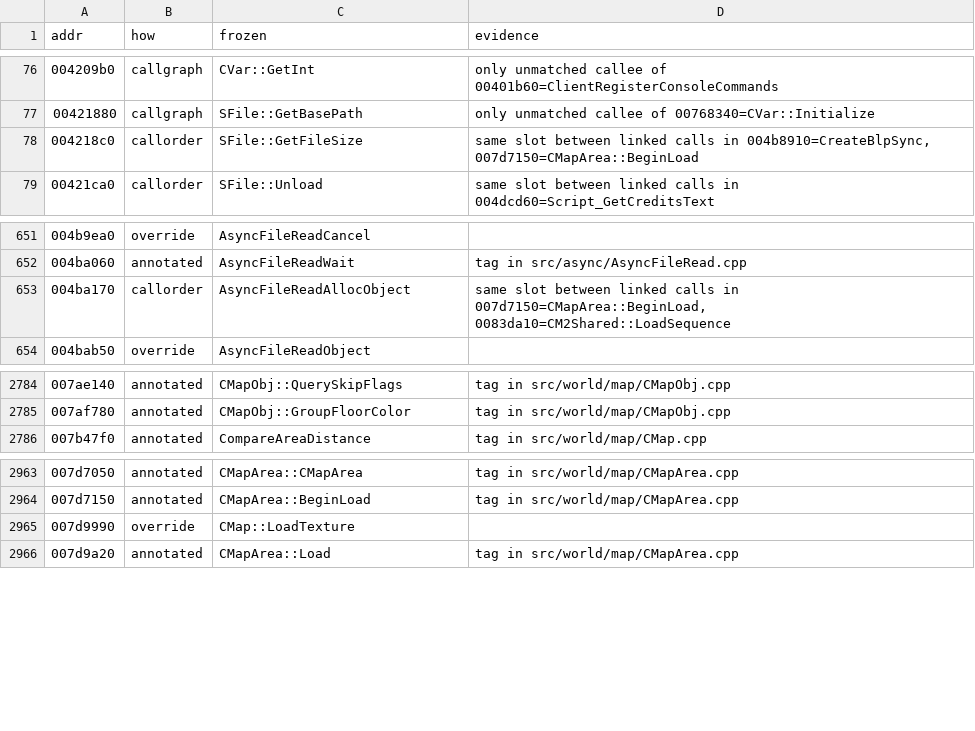
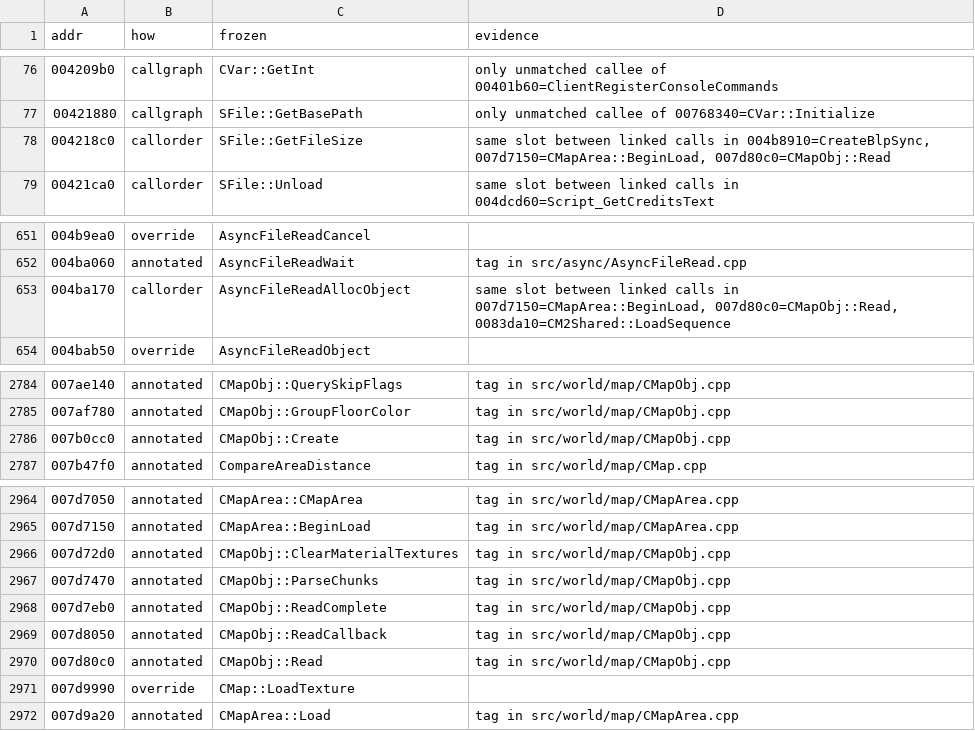
Before and after one commit to zeruth/FrozenClient, a TSV file: tools/recomp/data/matches.tsv, drawn as a sheet; only a part is shown, gaps mark what is left out.

```diff
--- a/tools/recomp/data/matches.tsv
+++ b/tools/recomp/data/matches.tsv
@@ -77,3 +77,3 @@ addr	how	frozen	evidence
 00421880	callgraph	SFile::GetBasePath	only unmatched callee of 00768340=CVar::Initialize
-004218c0	callorder	SFile::GetFileSize	same slot between linked calls in 004b8910=CreateBlpSync, 007d7150=CMapArea::BeginLoad
+004218c0	callorder	SFile::GetFileSize	same slot between linked calls in 004b8910=CreateBlpSync, 007d7150=CMapArea::BeginLoad, 007d80c0=CMapObj::Read
 00421ca0	callorder	SFile::Unload	same slot between linked calls in 004dcd60=Script_GetCreditsText
@@ -652,3 +652,3 @@ addr	how	frozen	evidence
 004ba060	annotated	AsyncFileReadWait	tag in src/async/AsyncFileRead.cpp
-004ba170	callorder	AsyncFileReadAllocObject	same slot between linked calls in 007d7150=CMapArea::BeginLoad, 0083da10=CM2Shared::LoadSequence
+004ba170	callorder	AsyncFileReadAllocObject	same slot between linked calls in 007d7150=CMapArea::BeginLoad, 007d80c0=CMapObj::Read, 0083da10=CM2Shared::LoadSequence
 004bab50	override	AsyncFileReadObject	
@@ -2785,2 +2785,3 @@ addr	how	frozen	evidence
 007af780	annotated	CMapObj::GroupFloorColor	tag in src/world/map/CMapObj.cpp
+007b0cc0	annotated	CMapObj::Create	tag in src/world/map/CMapObj.cpp
 007b47f0	annotated	CompareAreaDistance	tag in src/world/map/CMap.cpp
@@ -2964,2 +2965,7 @@ addr	how	frozen	evidence
 007d7150	annotated	CMapArea::BeginLoad	tag in src/world/map/CMapArea.cpp
+007d72d0	annotated	CMapObj::ClearMaterialTextures	tag in src/world/map/CMapObj.cpp
+007d7470	annotated	CMapObj::ParseChunks	tag in src/world/map/CMapObj.cpp
+007d7eb0	annotated	CMapObj::ReadComplete	tag in src/world/map/CMapObj.cpp
+007d8050	annotated	CMapObj::ReadCallback	tag in src/world/map/CMapObj.cpp
+007d80c0	annotated	CMapObj::Read	tag in src/world/map/CMapObj.cpp
 007d9990	override	CMap::LoadTexture	
```
Also changed, not shown: 11 other files.
